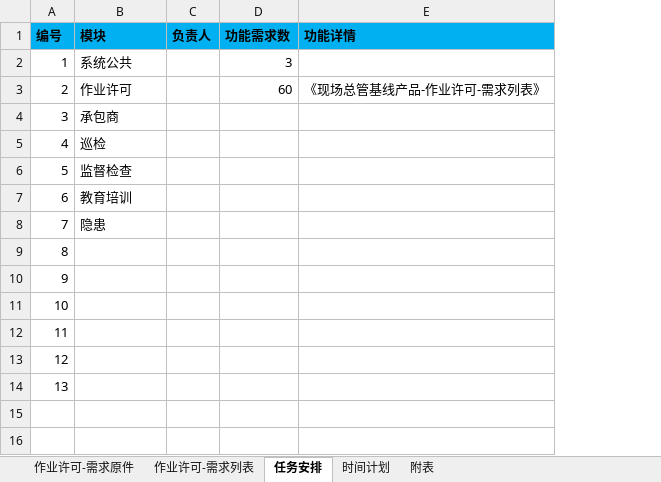
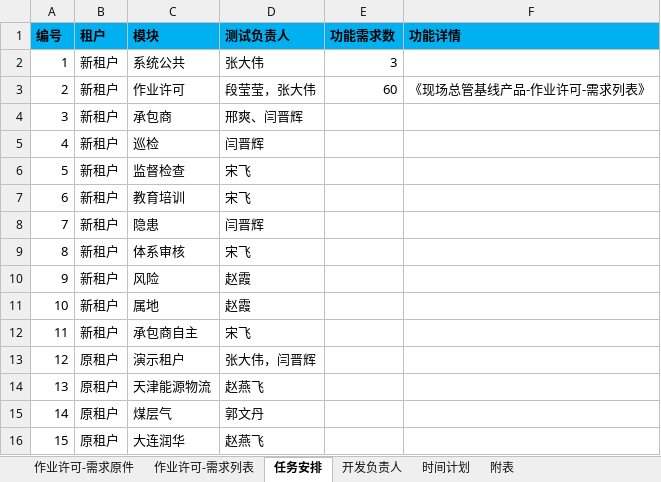
Before and after one commit to dovelx/python, an Excel workbook: 平台产品基线/现场总管基线产品-测试方案.xlsx, sheet 任务安排, drawn as a sheet; values as stored, in another font and other column widths than the file's, no borders; removed rows and columns are numbered as before the commit, all else as after; the diff names each change by its address in the sheet, - before the commit and + after, or states it on an @@ line.

```diff
--- a/平台产品基线/现场总管基线产品-测试方案.xlsx (sheet 任务安排)
+++ b/平台产品基线/现场总管基线产品-测试方案.xlsx (sheet 任务安排)
+sheet tab: 开发负责人
+column B (租户), rows 2-14: 新租户 | 新租户 | 新租户 | 新租户 | 新租户 | 新租户 | 新租户 | 新租户 | 新租户 | 新租户 | 新租户 | 原租户 | 原租户
-column C (负责人), empty
+column D (测试负责人), rows 2-14: 张大伟 | 段莹莹，张大伟 | 邢爽、闫晋辉 | 闫晋辉 | 宋飞 | 宋飞 | 闫晋辉 | 宋飞 | 赵霞 | 赵霞 | 宋飞 | 张大伟，闫晋辉 | 赵燕飞
-C9 (模块): (empty)
+C9 (模块): 体系审核
-C10 (模块): (empty)
+C10 (模块): 风险
-C11 (模块): (empty)
+C11 (模块): 属地
-C12 (模块): (empty)
+C12 (模块): 承包商自主
-C13 (模块): (empty)
+C13 (模块): 演示租户
-C14 (模块): (empty)
+C14 (模块): 天津能源物流
+row 15: 14 | 原租户 | 煤层气 | 郭文丹
+row 16: 15 | 原租户 | 大连润华 | 赵燕飞
```
Also changed, not shown: 2 other files.
